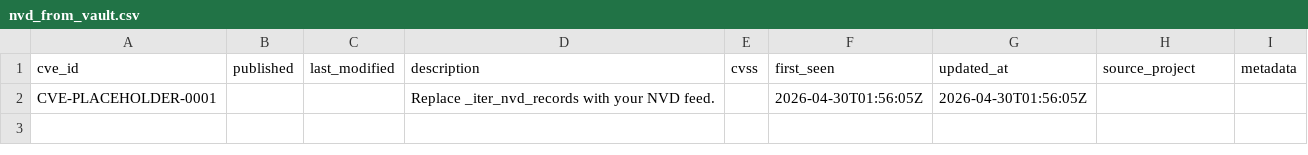
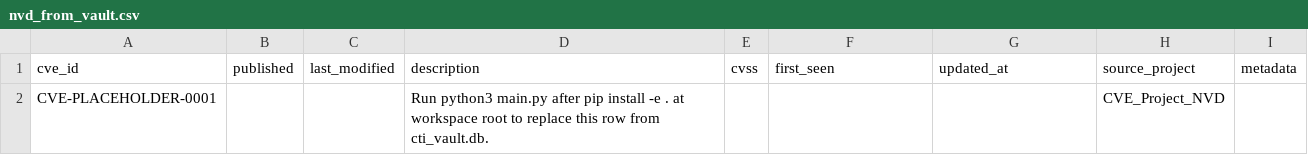
Before and after one commit to pamu512/bacongris, a CSV file: CVE_Project_NVD/csv_output/nvd_from_vault.csv, drawn as a sheet; removed rows and columns are numbered as before the commit, all else as after; the diff names each change by its address in the sheet, - before the commit and + after, or states it on an @@ line.

Commit message:
CTI: centralized cti_vault at repo root; wire CVE/IOC/ASM pipelines
- Add root pyproject.toml (requests) and shared_utils CTIVault + NVD JSON 2.0 gzip parser
- CVE_Project_NVD/main.py: Update_NVD → batched upserts → export CSV; --skip-download
- IOCs-crawler-main: README + celery_vault_example; ioc_celery_vault short-lived vault writes
- ASM-fetch-main: README, sample asm CSV, docker-compose mounts parent workspace for shared DB
- CI: pip install -e . at root, unittest, CVE/ASM/IOC smoke; gitignore NVD gz and egg-info
- Sync cti_vault_bootstrap mirror; document canonical repo-root layout in README

```diff
--- a/CVE_Project_NVD/csv_output/nvd_from_vault.csv
+++ b/CVE_Project_NVD/csv_output/nvd_from_vault.csv
-row 2: CVE-PLACEHOLDER-0001 |  |  | Replace _iter_nvd_records with your NVD feed. |  | 2026-04-30T01:56:05Z | 2026-04-30T01:56:05Z
+row 2: CVE-PLACEHOLDER-0001 |  |  | Run python3 main.py after pip install -e . at workspace root to replace this row from cti_vault.db. |  |  |  | CVE_Project_NVD
```
Also changed, not shown: 23 other files.
